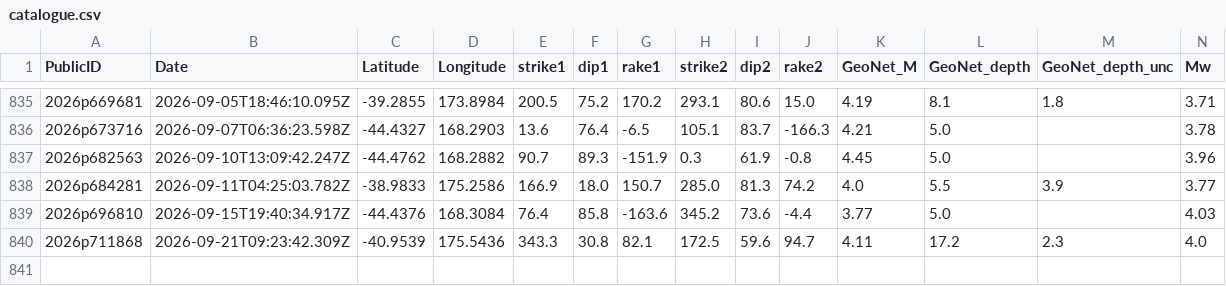
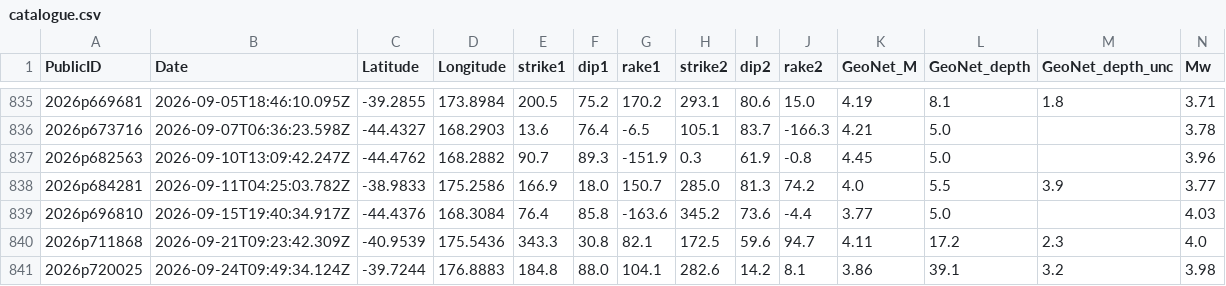
Before and after one commit to Dani-Lindsay/auto_tdmt_NZ, a CSV file: catalogue.csv, drawn as a sheet; only a part is shown, gaps mark what is left out; rows hold the shown columns only; the diff names each change by its address in the sheet, - before the commit and + after, or states it on an @@ line.

```diff
--- a/catalogue.csv
+++ b/catalogue.csv
+row 841: 2026p720025 | 2026-09-24T09:49:34.124Z | -39.7244 | 176.8883 | 184.8 | 88.0 | 104.1 | 282.6 | 14.2 | 8.1 | 3.86 | 39.1 | 3.2 | 3.98
```
Also changed, not shown: not_published.csv, station_performance.csv, 3 other files.
